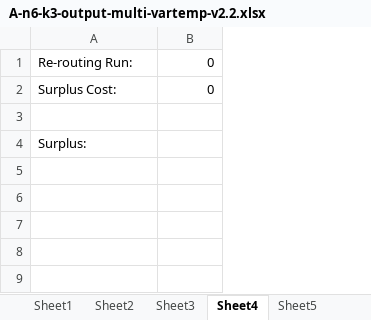
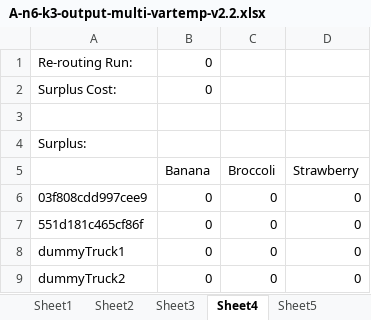
Before and after one commit to Yousuf98/Cold-supply-chain, an Excel workbook: GamsResources/A-n6-k3-output-multi-vartemp-v2.2.xlsx, sheet Sheet4, drawn as a sheet; values as stored, in another font and other column widths than the file's, no borders; addresses are those after the commit; the diff names each change by its address in the sheet, - before the commit and + after, or states it on an @@ line.

```diff
--- a/GamsResources/A-n6-k3-output-multi-vartemp-v2.2.xlsx (sheet Sheet4)
+++ b/GamsResources/A-n6-k3-output-multi-vartemp-v2.2.xlsx (sheet Sheet4)
+column B, rows 1-2: 0 | 0
+column D, empty
-C1:C2: 0
+C1:C2: (empty)
+row 5:  | Banana | Broccoli | Strawberry
+row 6: 03f808cdd997cee9 | 0 | 0 | 0
+row 7: 551d181c465cf86f | 0 | 0 | 0
+row 8: dummyTruck1 | 0 | 0 | 0
+row 9: dummyTruck2 | 0 | 0 | 0
```
Also changed, not shown: sheet Sheet1, sheet Sheet3, sheet Sheet5, sheet Sheet6, GamsResources/A-n6-k3-input-multi-vartemp-v2.2.xlsx, 6 other files.
